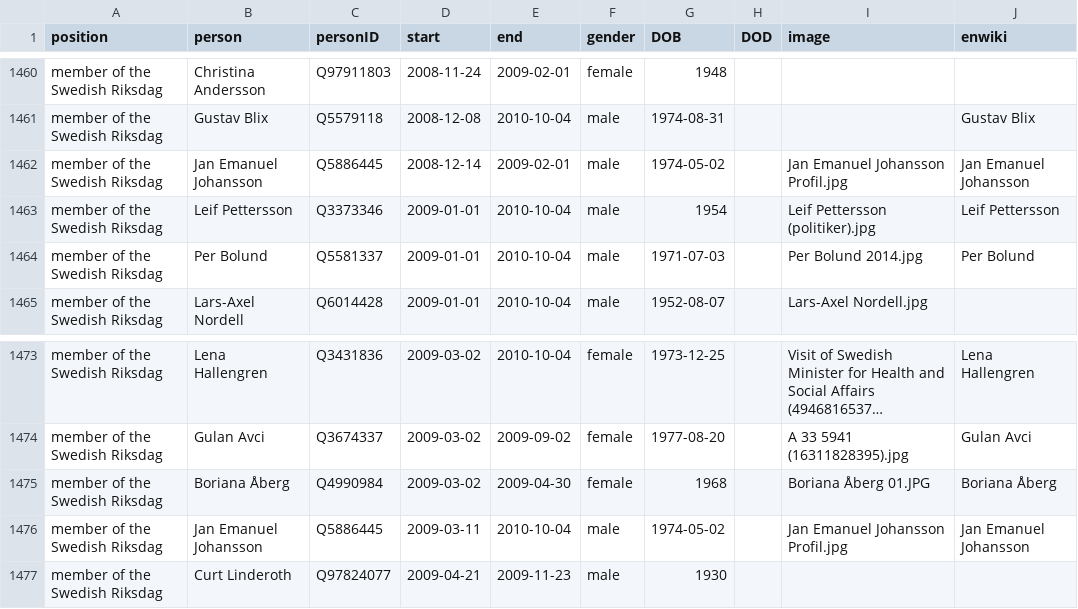
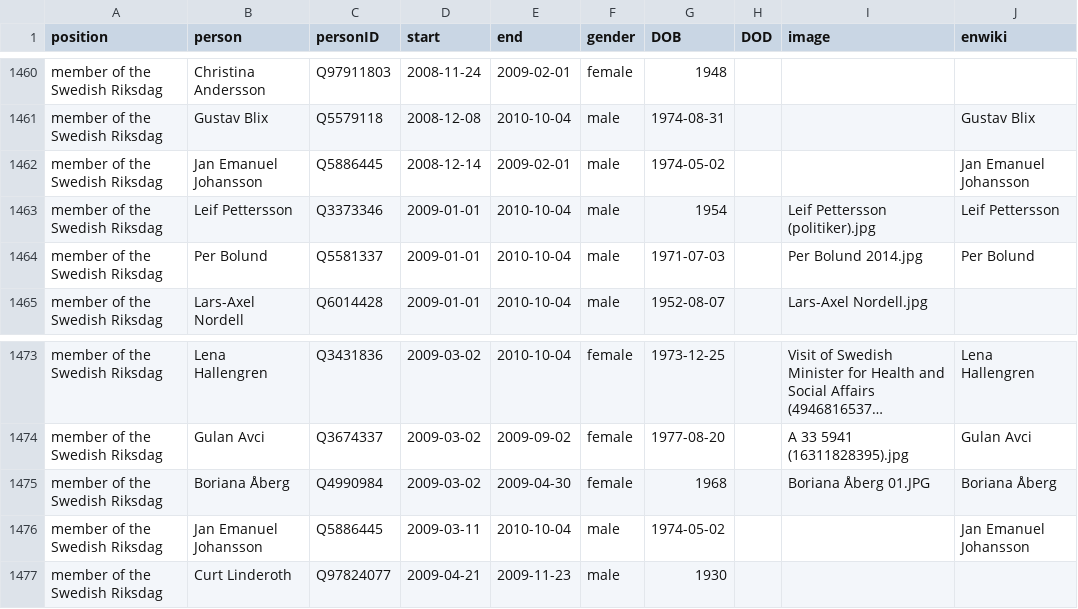
Before and after one commit to every-politician-scrapers/sweden-cabinet, a CSV file: html/legislators.csv, drawn as a sheet; only a part is shown, gaps mark what is left out; long unchanged cells end in …; the diff covers the shown part only.

```diff
--- a/html/legislators.csv
+++ b/html/legislators.csv
@@ -1461,3 +1461,3 @@ member of the Swedish Riksdag,Christina Andersson,Q97911803,2008-11-24,2009-02-0
 member of the Swedish Riksdag,Gustav Blix,Q5579118,2008-12-08,2010-10-04,male,1974-08-31,,,Gustav Blix
-member of the Swedish Riksdag,Jan Emanuel Johansson,Q5886445,2008-12-14,2009-02-01,male,1974-05-02,,Jan Emanuel Johansson Profil.jpg,Jan Emanuel Johansson
+member of the Swedish Riksdag,Jan Emanuel Johansson,Q5886445,2008-12-14,2009-02-01,male,1974-05-02,,,Jan Emanuel Johansson
 member of the Swedish Riksdag,Leif Pettersson,Q3373346,2009-01-01,2010-10-04,male,1954,,Leif Pettersson (politiker).jpg,Leif Pettersson
@@ -1475,3 +1475,3 @@ member of the Swedish Riksdag,Gulan Avci,Q3674337,2009-03-02,2009-09-02,female,1
 member of the Swedish Riksdag,Boriana Åberg,Q4990984,2009-03-02,2009-04-30,female,1968,,Boriana Åberg 01.JPG,Boriana Åberg
-member of the Swedish Riksdag,Jan Emanuel Johansson,Q5886445,2009-03-11,2010-10-04,male,1974-05-02,,Jan Emanuel Johansson Profil.jpg,Jan Emanuel Johansson
+member of the Swedish Riksdag,Jan Emanuel Johansson,Q5886445,2009-03-11,2010-10-04,male,1974-05-02,,,Jan Emanuel Johansson
 member of the Swedish Riksdag,Curt Linderoth,Q97824077,2009-04-21,2009-11-23,male,1930,,,
```
Also changed, not shown: 2 added rows, 2 removed rows and 6 edited cells elsewhere in this file.
